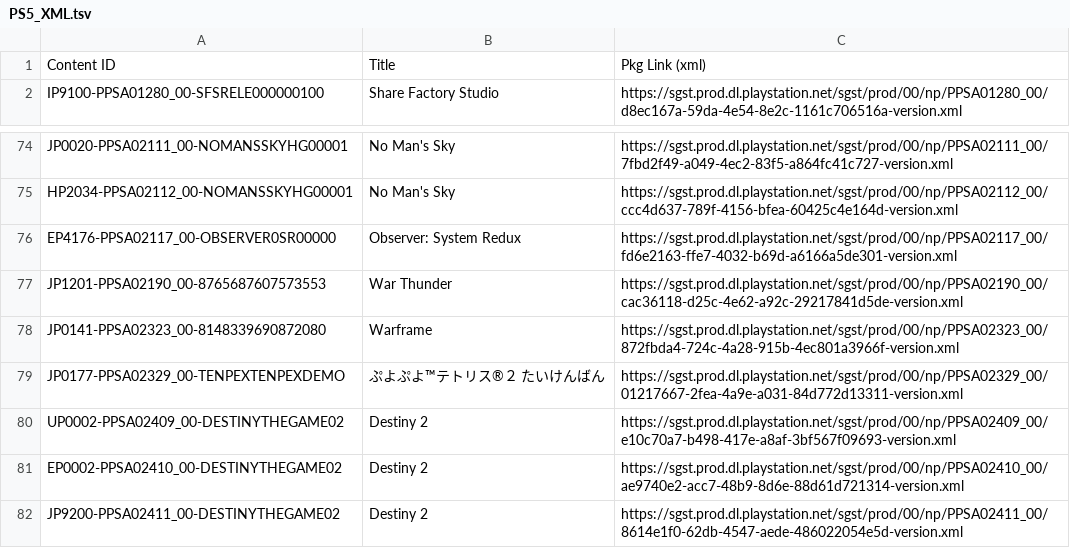
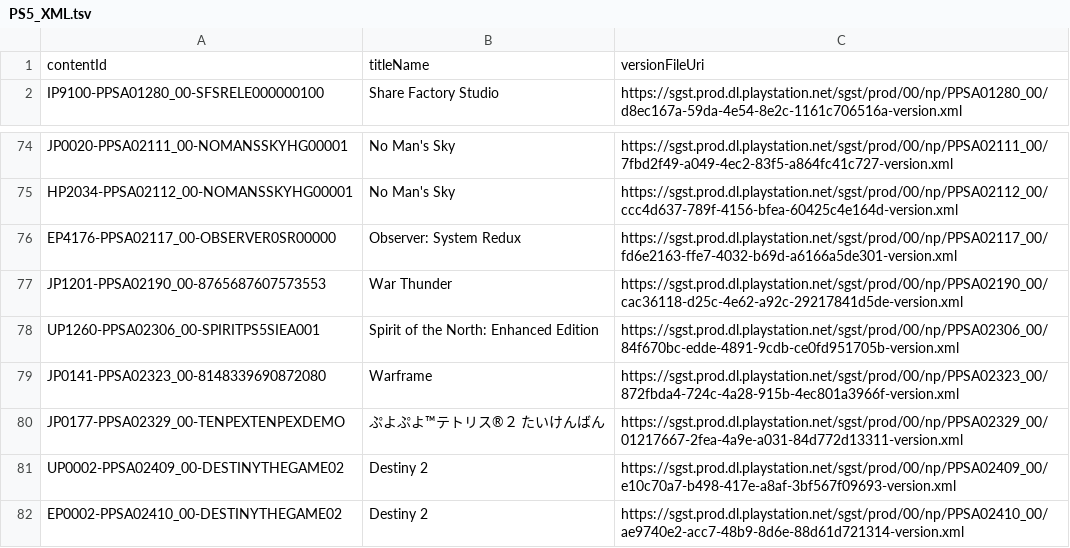
Before and after one commit to 1jtp8sobiu/ps5-pkg, a TSV file: PS5_XML.tsv, drawn as a sheet; only a part is shown, gaps mark what is left out; the shorter side is filled out with more unchanged rows.

```diff
--- a/PS5_XML.tsv
+++ b/PS5_XML.tsv
@@ -1,2 +1,2 @@
-Content ID	Title	Pkg Link (xml)
+contentId	titleName	versionFileUri
 IP9100-PPSA01280_00-SFSRELE000000100	Share Factory Studio	https://sgst.prod.dl.playstation.net/sgst/prod/00/np/PPSA01280_00/d8ec167a-59da-4e54-8e2c-1161c706516a-version.xml
@@ -77,2 +77,3 @@ EP4176-PPSA02117_00-OBSERVER0SR00000	Observer: System Redux	https://sgst.prod.dl
 JP1201-PPSA02190_00-8765687607573553	War Thunder	https://sgst.prod.dl.playstation.net/sgst/prod/00/np/PPSA02190_00/cac36118-d25c-4e62-a92c-29217841d5de-version.xml
+UP1260-PPSA02306_00-SPIRITPS5SIEA001	Spirit of the North: Enhanced Edition	https://sgst.prod.dl.playstation.net/sgst/prod/00/np/PPSA02306_00/84f670bc-edde-4891-9cdb-ce0fd951705b-version.xml
 JP0141-PPSA02323_00-8148339690872080	Warframe	https://sgst.prod.dl.playstation.net/sgst/prod/00/np/PPSA02323_00/872fbda4-724c-4a28-915b-4ec801a3966f-version.xml
```
Also changed, not shown: 6 other files.
